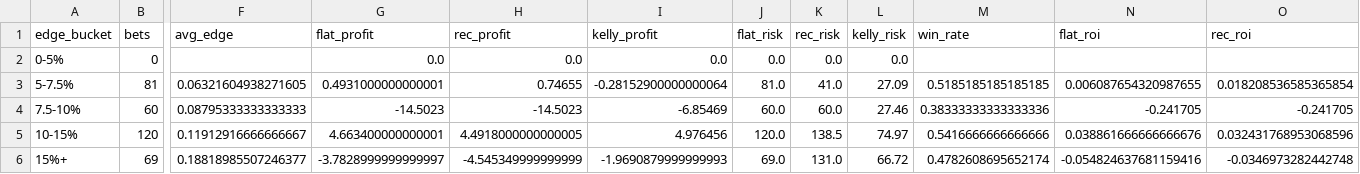
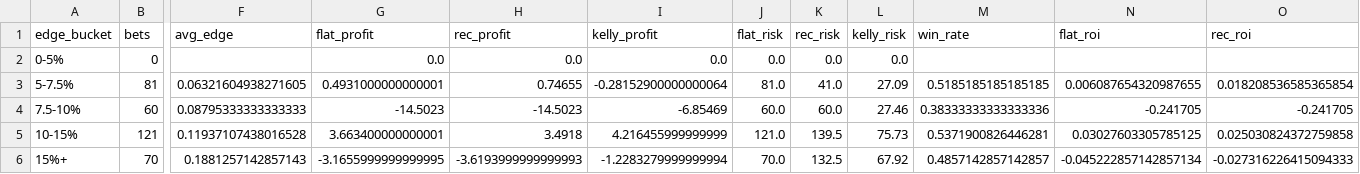
Before and after one commit to andrewrust04-blip/mlb-betting-model, a CSV file: dashboard_by_edge.csv, drawn as a sheet; only a part is shown, gaps mark what is left out; the diff covers the shown part only; the diff names each change by its address in the sheet, - before the commit and + after, or states it on an @@ line.

```diff
--- a/dashboard_by_edge.csv
+++ b/dashboard_by_edge.csv
-B5 (bets): 120
+B5 (bets): 121
-F5 (avg_edge): 0.11912916666666667
+F5 (avg_edge): 0.11937107438016528
-G5 (flat_profit): 4.663400000000001
+G5 (flat_profit): 3.663400000000001
-H5 (rec_profit): 4.4918000000000005
+H5 (rec_profit): 3.4918
-I5 (kelly_profit): 4.976456
+I5 (kelly_profit): 4.216455999999999
-J5 (flat_risk): 120.0
+J5 (flat_risk): 121.0
-K5 (rec_risk): 138.5
+K5 (rec_risk): 139.5
-L5 (kelly_risk): 74.97
+L5 (kelly_risk): 75.73
-M5 (win_rate): 0.5416666666666666
+M5 (win_rate): 0.5371900826446281
-N5 (flat_roi): 0.038861666666666676
+N5 (flat_roi): 0.03027603305785125
-O5 (rec_roi): 0.032431768953068596
+O5 (rec_roi): 0.025030824372759858
-B6 (bets): 69
+B6 (bets): 70
-F6 (avg_edge): 0.18818985507246377
+F6 (avg_edge): 0.1881257142857143
-G6 (flat_profit): -3.7828999999999997
+G6 (flat_profit): -3.1655999999999995
-H6 (rec_profit): -4.545349999999999
+H6 (rec_profit): -3.6193999999999993
-I6 (kelly_profit): -1.9690879999999993
+I6 (kelly_profit): -1.2283279999999994
-J6 (flat_risk): 69.0
+J6 (flat_risk): 70.0
-K6 (rec_risk): 131.0
+K6 (rec_risk): 132.5
-L6 (kelly_risk): 66.72
+L6 (kelly_risk): 67.92
-M6 (win_rate): 0.4782608695652174
+M6 (win_rate): 0.4857142857142857
-N6 (flat_roi): -0.054824637681159416
+N6 (flat_roi): -0.045222857142857134
-O6 (rec_roi): -0.0346973282442748
+O6 (rec_roi): -0.027316226415094333
```
Also changed, not shown: 4 edited cells elsewhere in this file, bet_log.csv, dashboard_by_line.csv, 5 other files.
